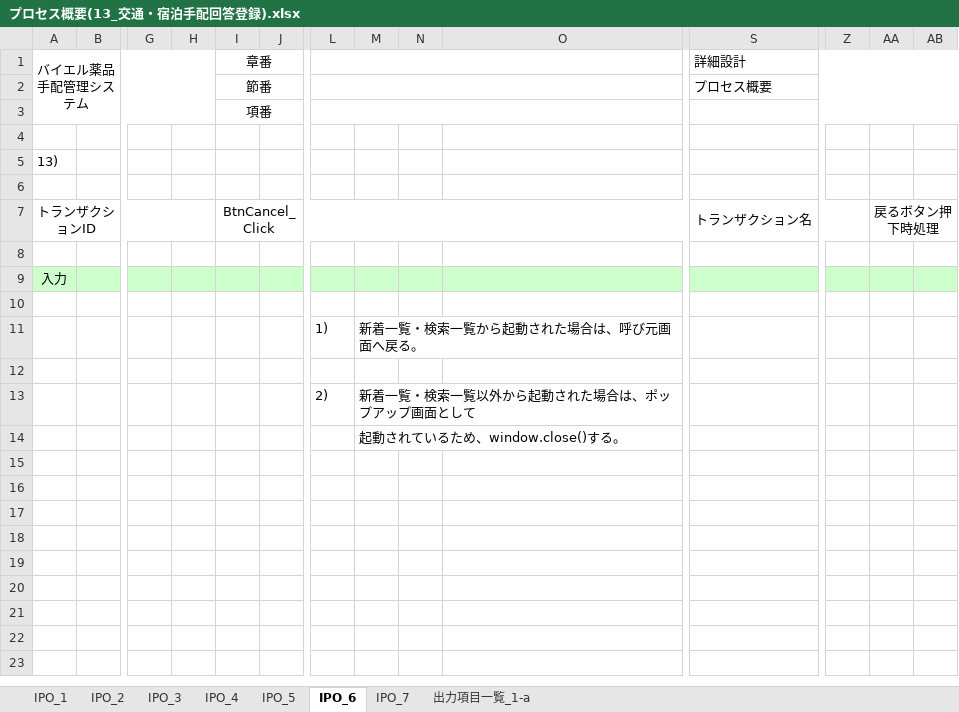
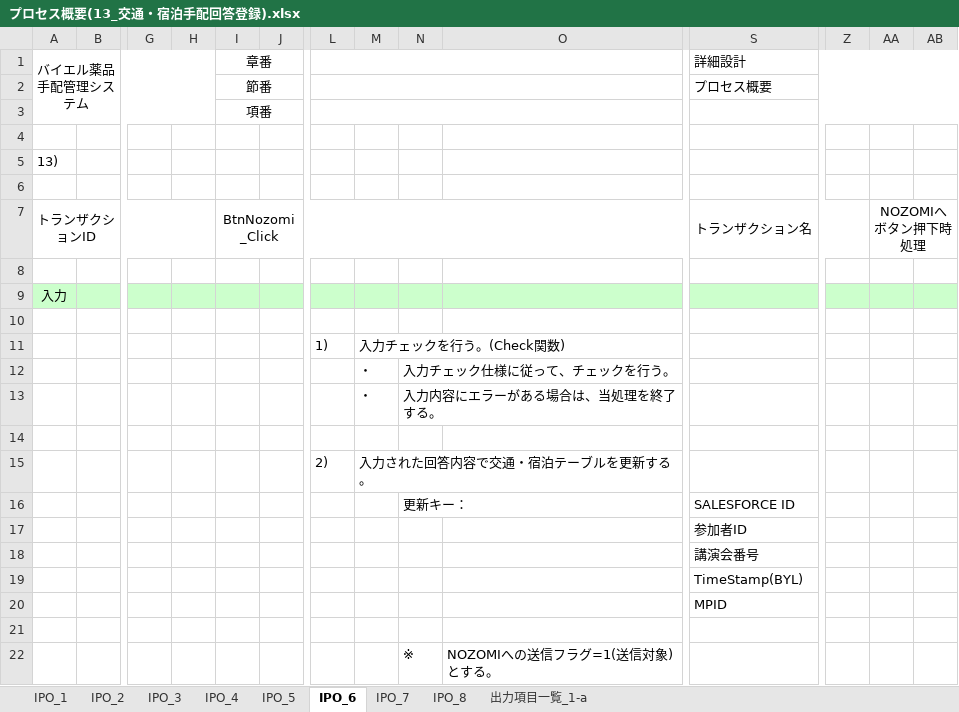
Before and after one commit to MakoYamada/pj_monolith, an Excel workbook: 20 開発資料/03.詳細設計/プロセス概要(13_交通・宿泊手配回答登録).xlsx, sheet IPO_6, drawn as a sheet; only a part is shown, gaps mark what is left out; values as stored, in another font and other column widths than the file's, no borders; charts and pictures not drawn; addresses are those after the commit; rows hold the shown columns only; the diff names each change by its address in the sheet, - before the commit and + after, or states it on an @@ line.

```diff
--- a/20 開発資料/03.詳細設計/プロセス概要(13_交通・宿泊手配回答登録).xlsx (sheet IPO_6)
+++ b/20 開発資料/03.詳細設計/プロセス概要(13_交通・宿泊手配回答登録).xlsx (sheet IPO_6)
+sheet tab: IPO_8
-I7: BtnCancel_Click
+I7: BtnNozomi_Click
-AA7: 戻るボタン押下時処理
+AA7: NOZOMIへボタン押下時処理
-M11: 新着一覧・検索一覧から起動された場合は、呼び元画面へ戻る。
+M11: 入力チェックを行う。(Check関数)
+row 12:  |  |  |  |  |  |  | ・ | 入力チェック仕様に従って、チェックを行う。
+row 13:  |  |  |  |  |  |  | ・ | 入力内容にエラーがある場合は、当処理を終了する。
-M15: 新着一覧・検索一覧以外から起動された場合は、ポップアップ画面として
+M15: 入力された回答内容で交通・宿泊テーブルを更新する。
+row 16:  |  |  |  |  |  |  |  | 更新キー： |  | SALESFORCE ID
+row 17:  |  |  |  |  |  |  |  |  |  | 参加者ID
+row 18:  |  |  |  |  |  |  |  |  |  | 講演会番号
+row 19:  |  |  |  |  |  |  |  |  |  | TimeStamp(BYL)
+row 20:  |  |  |  |  |  |  |  |  |  | MPID
-M21: 起動されているため、window.close()する。
+M21: (empty)
+row 22:  |  |  |  |  |  |  |  | ※ | NOZOMIへの送信フラグ=1(送信対象)とする。
```
Also changed, not shown: sheet 出力項目一覧_1-a, sheet IPO_4, sheet IPO_7, sheet IPO_5, sheet IPO_3, sheet IPO_2, charts or pictures, 1 other file.
